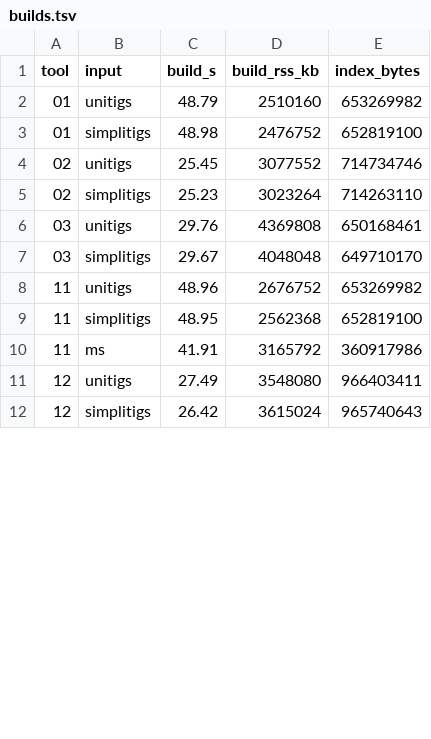
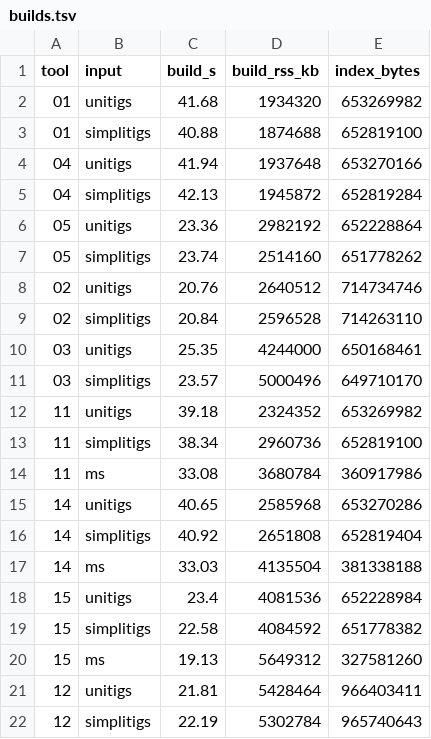
Before and after one commit to karel-brinda/sshash-family-masked-superstrings, a TSV file: 30_benchmark_membership/results/ecoli_pangenome_661k_r0.1/k31/builds.tsv, drawn as a sheet; only a part is shown; the diff covers the shown part only.

Commit message:
Pangenome results with SSHash v3 and v4 and their masked-superstring modifications
ecoli_pangenome_661k_r0.1 (k=31, 55.1M k-mers) rerun with all ten tools. Masked superstring vs
simplitigs: v3 -41.6%, v4 -49.7%, v6 -5.7% bits/k-mer; 15 (v4) is the smallest index of the
family (47.6 bits/k-mer). Measured on a laptop: lookup timings are noisy at this size.

```diff
--- a/30_benchmark_membership/results/ecoli_pangenome_661k_r0.1/k31/builds.tsv
+++ b/30_benchmark_membership/results/ecoli_pangenome_661k_r0.1/k31/builds.tsv
@@ -1,12 +1,22 @@
 tool	input	build_s	build_rss_kb	index_bytes
-01	unitigs	48.79	2510160	653269982
-01	simplitigs	48.98	2476752	652819100
-02	unitigs	25.45	3077552	714734746
-02	simplitigs	25.23	3023264	714263110
-03	unitigs	29.76	4369808	650168461
-03	simplitigs	29.67	4048048	649710170
-11	unitigs	48.96	2676752	653269982
-11	simplitigs	48.95	2562368	652819100
-11	ms	41.91	3165792	360917986
-12	unitigs	27.49	3548080	966403411
-12	simplitigs	26.42	3615024	965740643
+01	unitigs	41.68	1934320	653269982
+01	simplitigs	40.88	1874688	652819100
+04	unitigs	41.94	1937648	653270166
+04	simplitigs	42.13	1945872	652819284
+05	unitigs	23.36	2982192	652228864
+05	simplitigs	23.74	2514160	651778262
+02	unitigs	20.76	2640512	714734746
+02	simplitigs	20.84	2596528	714263110
+03	unitigs	25.35	4244000	650168461
+03	simplitigs	23.57	5000496	649710170
+11	unitigs	39.18	2324352	653269982
+11	simplitigs	38.34	2960736	652819100
+11	ms	33.08	3680784	360917986
+14	unitigs	40.65	2585968	653270286
+14	simplitigs	40.92	2651808	652819404
+14	ms	33.03	4135504	381338188
+15	unitigs	23.4	4081536	652228984
+15	simplitigs	22.58	4084592	651778382
+15	ms	19.13	5649312	327581260
+12	unitigs	21.81	5428464	966403411
+12	simplitigs	22.19	5302784	965740643
```
Also changed, not shown: 8 edited cells elsewhere in this file, 2 other files.
